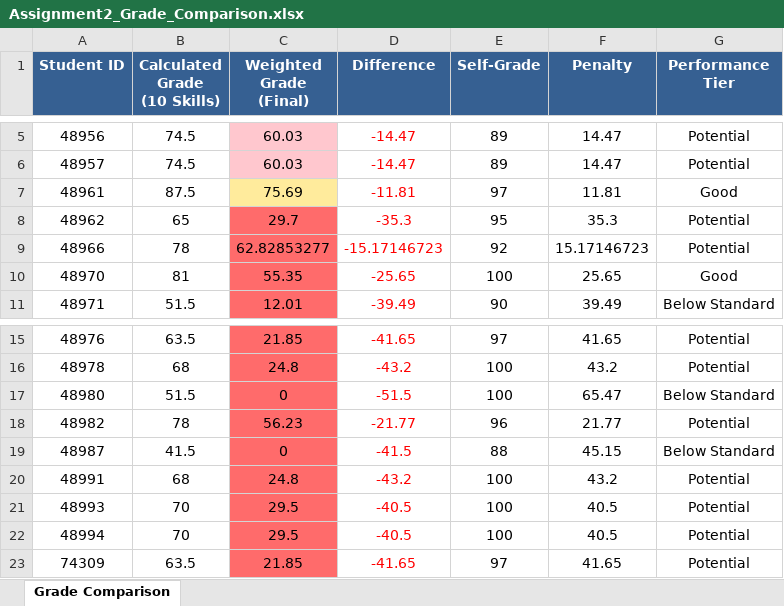
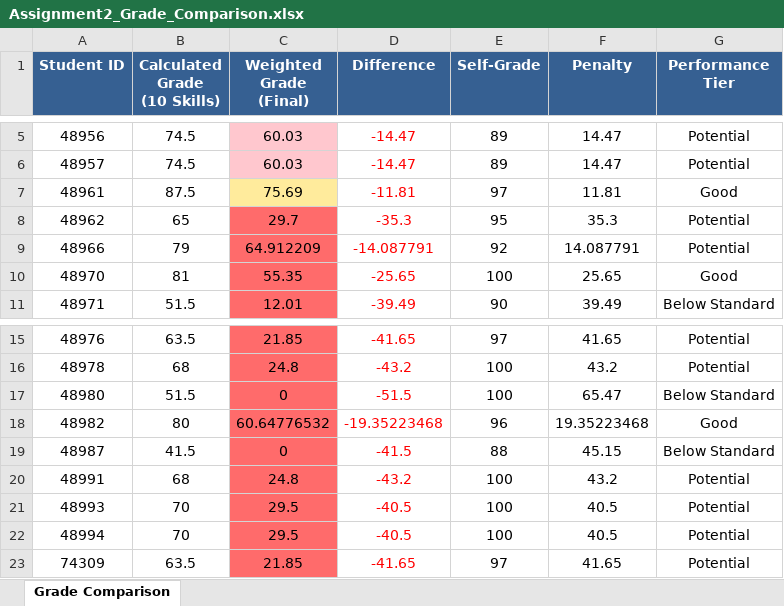
Before and after one commit to OmryTzabbar1/RuniGrader, an Excel workbook: StudentGradesForRami/Assignment2_Grade_Comparison.xlsx, sheet Grade Comparison, drawn as a sheet; only a part is shown, gaps mark what is left out; values as stored, in another font and other column widths than the file's, no borders; the diff names each change by its address in the sheet, - before the commit and + after, or states it on an @@ line.

```diff
--- a/StudentGradesForRami/Assignment2_Grade_Comparison.xlsx (sheet Grade Comparison)
+++ b/StudentGradesForRami/Assignment2_Grade_Comparison.xlsx (sheet Grade Comparison)
-B9 (Calculated Grade (10 Skills)): 78
+B9 (Calculated Grade (10 Skills)): 79
-C9 (Weighted Grade (Final)): 62.82853277
+C9 (Weighted Grade (Final)): 64.912209
-D9 (Difference): -15.17146723
+D9 (Difference): -14.087791
-F9 (Penalty): 15.17146723
+F9 (Penalty): 14.087791
-B18 (Calculated Grade (10 Skills)): 78
+B18 (Calculated Grade (10 Skills)): 80
-C18 (Weighted Grade (Final)): 56.23
+C18 (Weighted Grade (Final)): 60.64776532
-D18 (Difference): -21.77
+D18 (Difference): -19.35223468
-F18 (Penalty): 21.77
+F18 (Penalty): 19.35223468
-G18 (Performance Tier): Potential
+G18 (Performance Tier): Good
```
Also changed, not shown: StudentGradesMoodleFormat/Assignment2_Moodle_Grades.xlsx, 6 other files.
